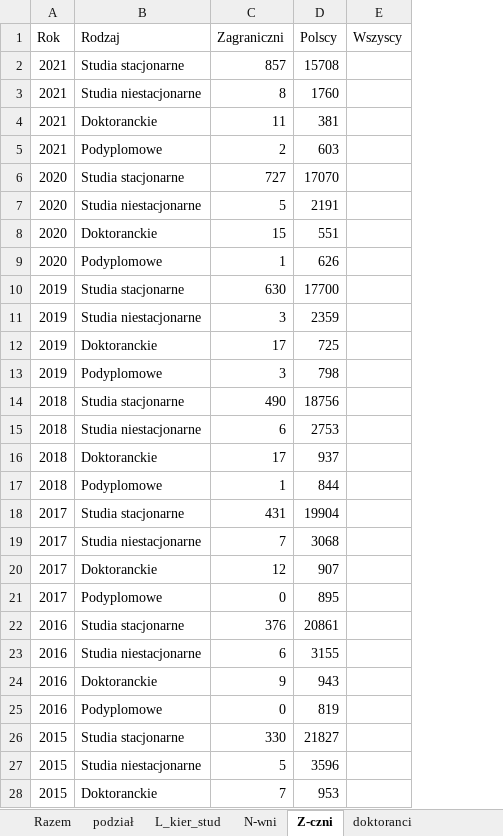
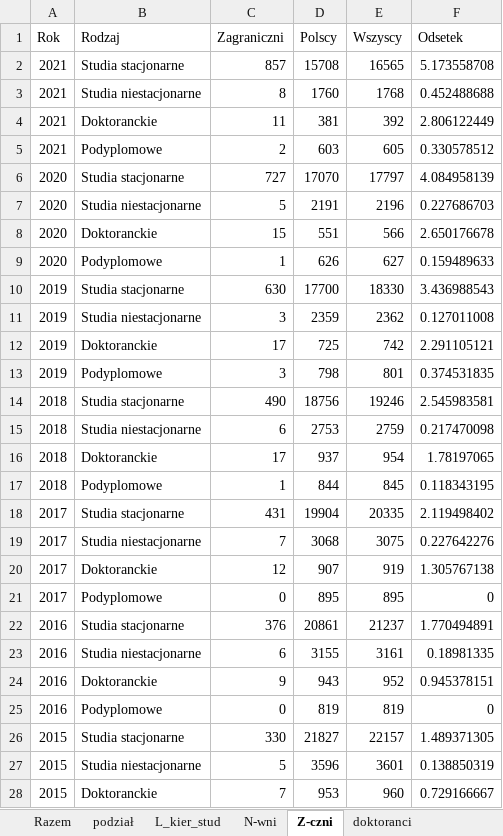
Before and after one commit to stat-umk/UMK-w-liczbach, an Excel workbook: Studenci.xlsx, sheet Z-czni, drawn as a sheet; only a part is shown; values as stored, in another font and other column widths than the file's, no borders; the diff covers the shown part only; the diff names each change by its address in the sheet, - before the commit and + after, or states it on an @@ line.

Commit message:
Add files via upload

```diff
--- a/Studenci.xlsx (sheet Z-czni)
+++ b/Studenci.xlsx (sheet Z-czni)
+column F (Odsetek), rows 2-28: 5.173558708 | 0.452488688 | 2.806122449 | 0.330578512 | 4.084958139 | 0.227686703 | 2.650176678 | 0.159489633 | 3.436988543 | 0.127011008 | 2.291105121 | 0.374531835 | 2.545983581 | 0.217470098 | 1.78197065 | 0.118343195 | 2.119498402 | 0.227642276 | 1.305767138 | 0 | 1.770494891 | 0.18981335 | 0.945378151 | 0 | 1.489371305 | 0.138850319 | 0.729166667
-E2 (Wszyscy): (empty)
+E2 (Wszyscy): 16565
-E3 (Wszyscy): (empty)
+E3 (Wszyscy): 1768
-E4 (Wszyscy): (empty)
+E4 (Wszyscy): 392
-E5 (Wszyscy): (empty)
+E5 (Wszyscy): 605
-E6 (Wszyscy): (empty)
+E6 (Wszyscy): 17797
-E7 (Wszyscy): (empty)
+E7 (Wszyscy): 2196
-E8 (Wszyscy): (empty)
+E8 (Wszyscy): 566
-E9 (Wszyscy): (empty)
+E9 (Wszyscy): 627
-E10 (Wszyscy): (empty)
+E10 (Wszyscy): 18330
-E11 (Wszyscy): (empty)
+E11 (Wszyscy): 2362
-E12 (Wszyscy): (empty)
+E12 (Wszyscy): 742
-E13 (Wszyscy): (empty)
+E13 (Wszyscy): 801
-E14 (Wszyscy): (empty)
+E14 (Wszyscy): 19246
-E15 (Wszyscy): (empty)
+E15 (Wszyscy): 2759
-E16 (Wszyscy): (empty)
+E16 (Wszyscy): 954
-E17 (Wszyscy): (empty)
+E17 (Wszyscy): 845
-E18 (Wszyscy): (empty)
+E18 (Wszyscy): 20335
-E19 (Wszyscy): (empty)
+E19 (Wszyscy): 3075
-E20 (Wszyscy): (empty)
+E20 (Wszyscy): 919
-E21 (Wszyscy): (empty)
+E21 (Wszyscy): 895
-E22 (Wszyscy): (empty)
+E22 (Wszyscy): 21237
-E23 (Wszyscy): (empty)
+E23 (Wszyscy): 3161
-E24 (Wszyscy): (empty)
+E24 (Wszyscy): 952
-E25 (Wszyscy): (empty)
+E25 (Wszyscy): 819
-E26 (Wszyscy): (empty)
+E26 (Wszyscy): 22157
-E27 (Wszyscy): (empty)
+E27 (Wszyscy): 3601
-E28 (Wszyscy): (empty)
+E28 (Wszyscy): 960
```
Also changed, not shown: 13 edited cells elsewhere in this sheet.
